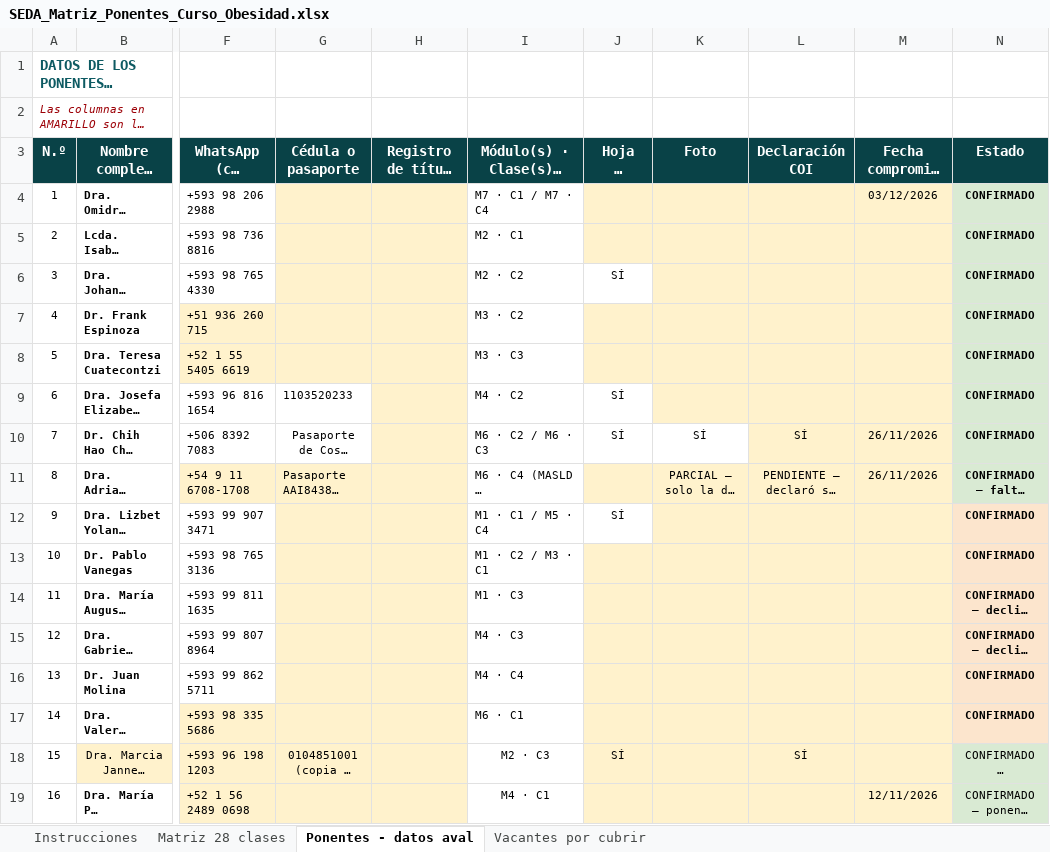
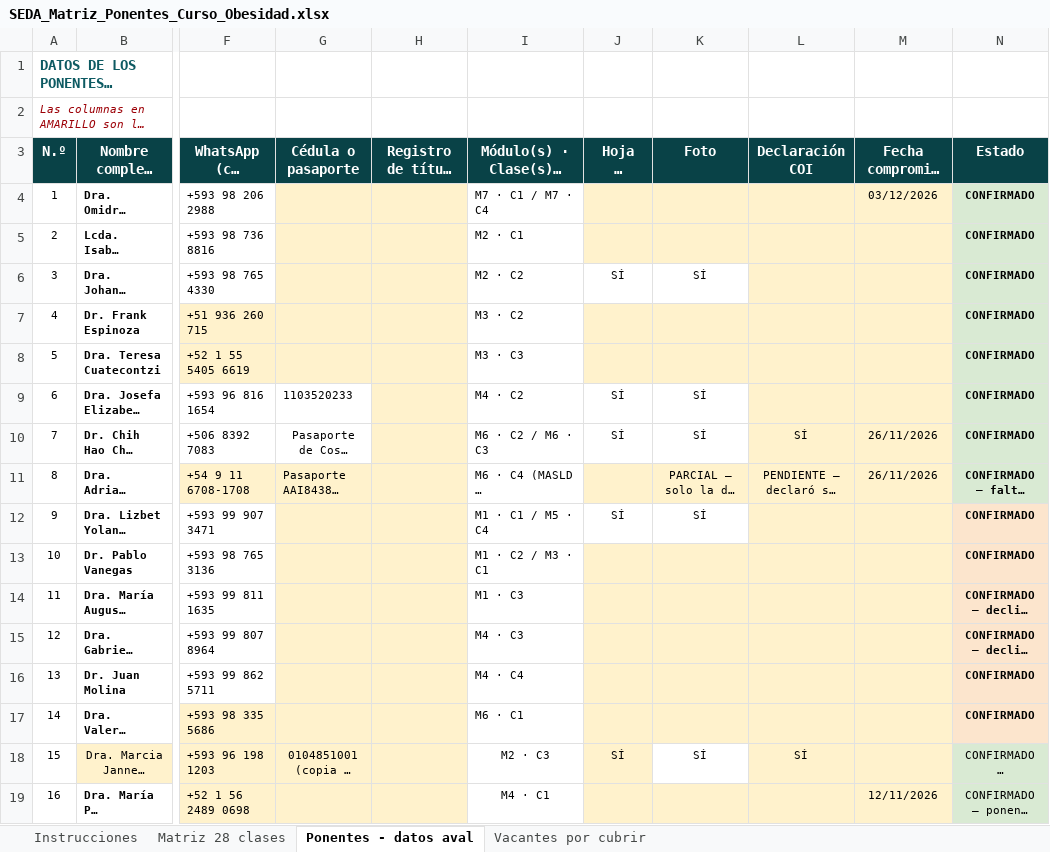
Before and after one commit to Dra-Omidres/Academic-, an Excel workbook: curso-obesidad-seda/SEDA_Matriz_Ponentes_Curso_Obesidad.xlsx, sheet Ponentes - datos aval, drawn as a sheet; only a part is shown, gaps mark what is left out; long unchanged cells end in …; values as stored, in another font and other column widths than the file's, no borders; the diff names each change by its address in the sheet, - before the commit and + after, or states it on an @@ line.

```diff
--- a/curso-obesidad-seda/SEDA_Matriz_Ponentes_Curso_Obesidad.xlsx (sheet Ponentes - datos aval)
+++ b/curso-obesidad-seda/SEDA_Matriz_Ponentes_Curso_Obesidad.xlsx (sheet Ponentes - datos aval)
-K6 (Foto): (empty)
+K6 (Foto): SÍ
-K6 fill: #FFF2CC
+K6 fill: none
-K9 (Foto): (empty)
+K9 (Foto): SÍ
-K9 fill: #FFF2CC
+K9 fill: none
-K12 (Foto): (empty)
+K12 (Foto): SÍ
-K12 fill: #FFF2CC
+K12 fill: none
-K18 (Foto): (empty)
+K18 (Foto): SÍ
-K18 fill: #FFF2CC
+K18 fill: none
```
Also changed, not shown: 8 other files.
